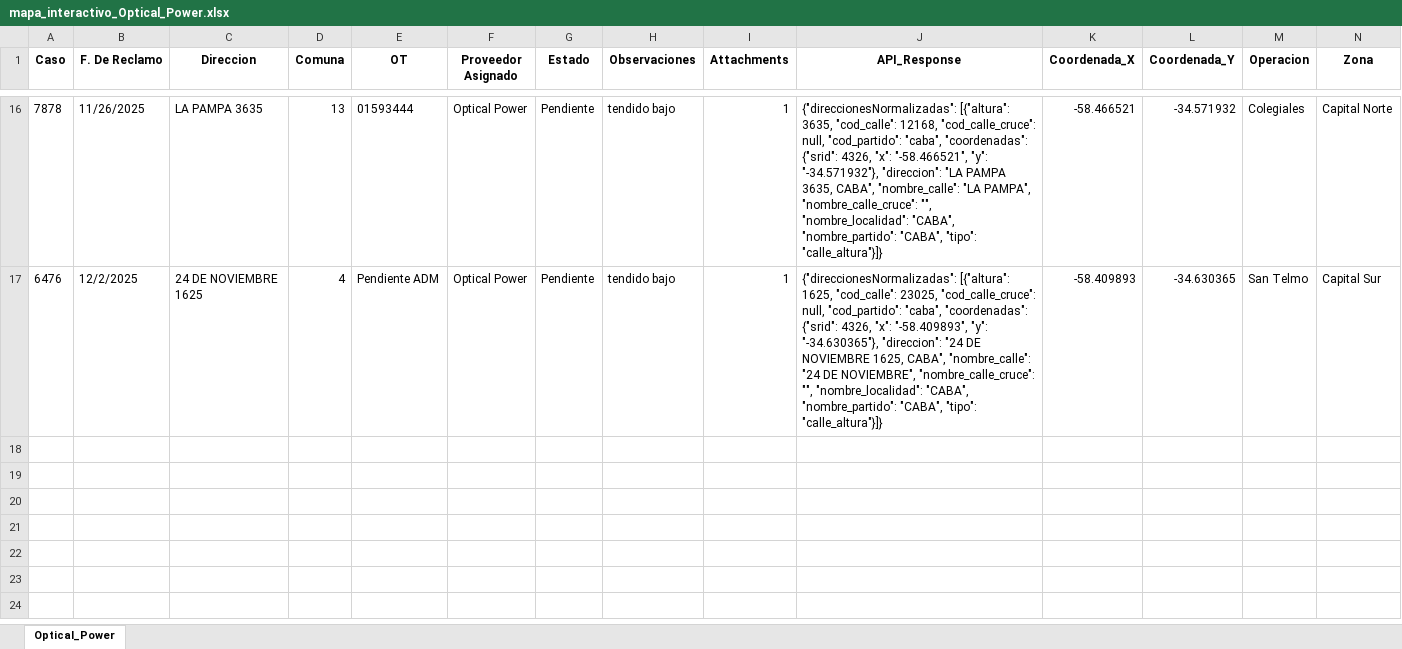
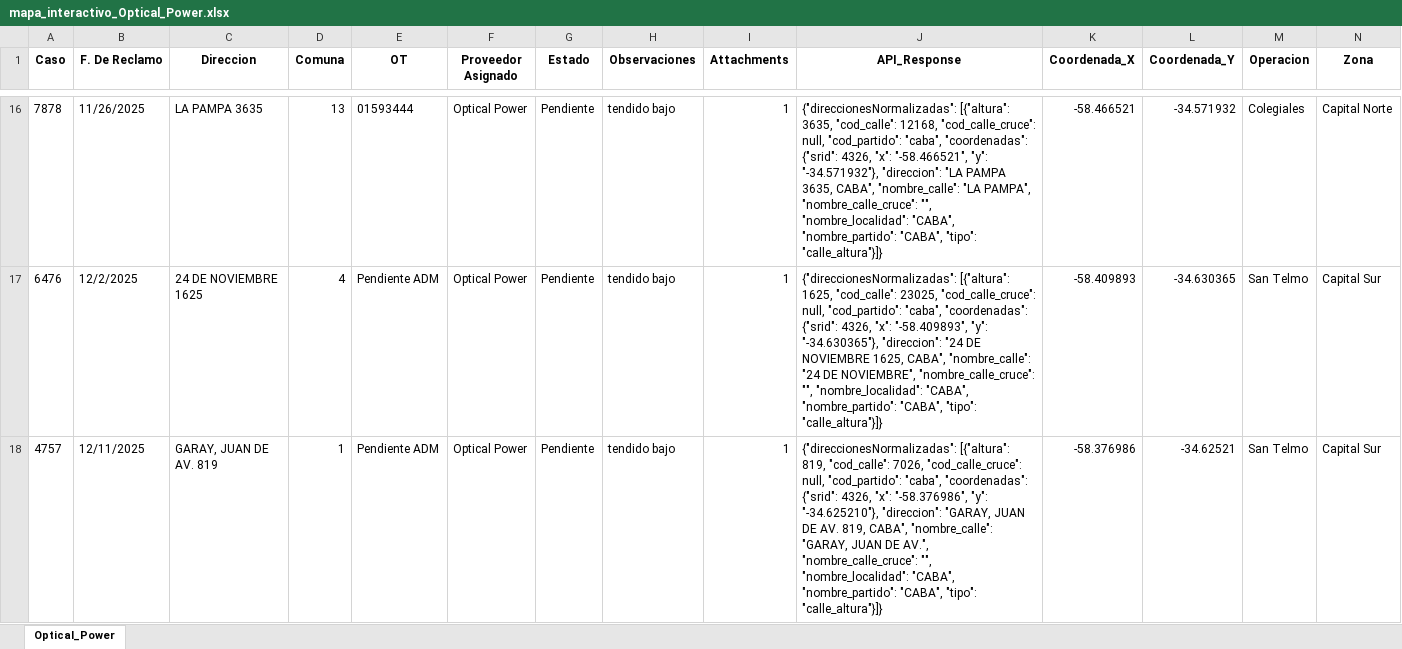
Before and after one commit to gestiondereclamosteco/opticalpowercables, an Excel workbook: mapa_interactivo_Optical_Power.xlsx, sheet Optical_Power, drawn as a sheet; only a part is shown, gaps mark what is left out; values as stored, in another font and other column widths than the file's, no borders; the diff covers the shown part only; the diff names each change by its address in the sheet, - before the commit and + after, or states it on an @@ line.

```diff
--- a/mapa_interactivo_Optical_Power.xlsx (sheet Optical_Power)
+++ b/mapa_interactivo_Optical_Power.xlsx (sheet Optical_Power)
+row 18: 4757 | 12/11/2025 | GARAY, JUAN DE AV. 819 | 1 | Pendiente ADM | Optical Power | Pendiente | tendido bajo | 1 | {"direccionesNormalizadas": [{"altura": 819, "cod_calle": 7026, "cod_calle_cruce": null, "cod_partido": "caba", "coordenadas": {"srid": 4326, "x": "-58.376986", "y": "-34.625210"}, "direccion": "GARAY, JUAN DE AV. 819, CABA", "nombre_calle": "GARAY, JUAN DE AV.", "nombre_calle_cruce": "", "nombre_localidad": "CABA", "nombre_partido": "CABA", "tipo": "calle_altura"}]} | -58.376986 | -34.62521 | San Telmo | Capital Sur
```
Also changed, not shown: 1 added row and 1 edited cell elsewhere in this sheet, 1 other file.
